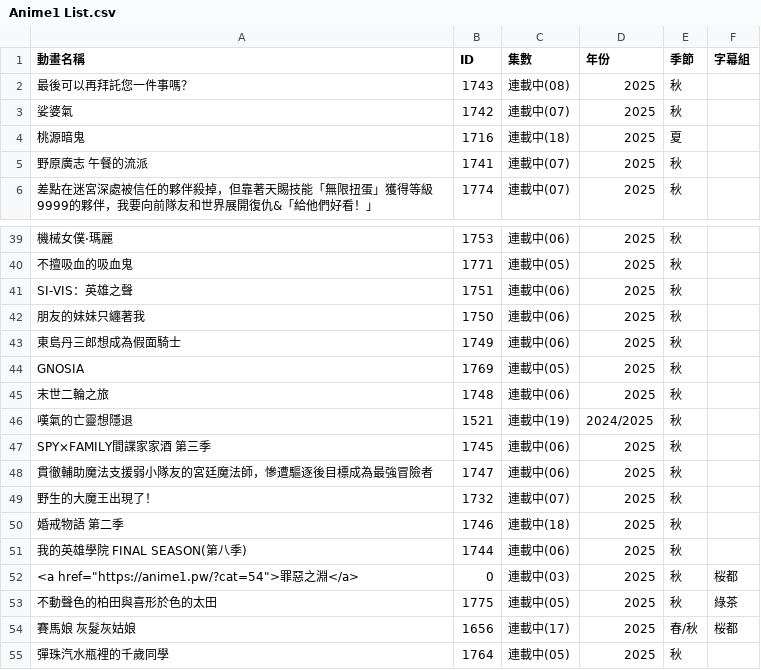
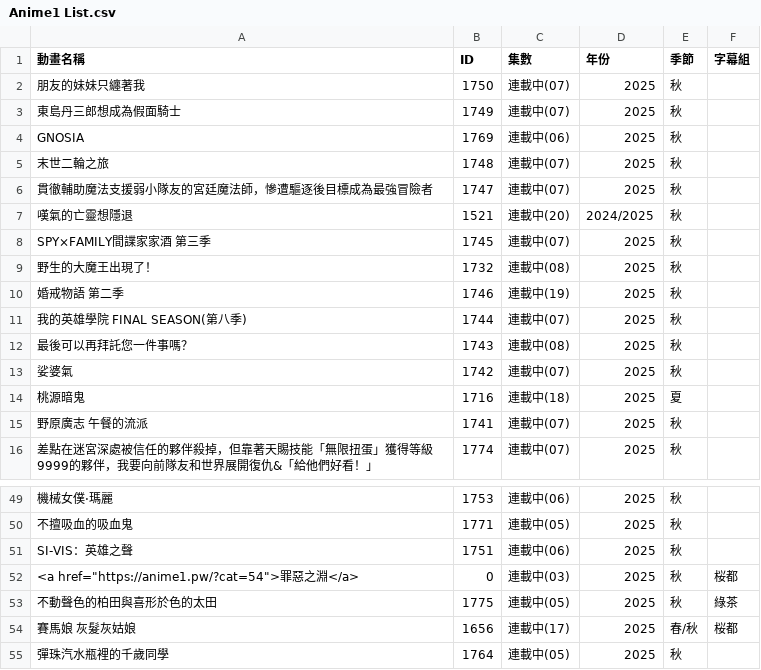
Before and after one commit to HeiTang/Anime1-Data, a CSV file: Anime1 List.csv, drawn as a sheet; only a part is shown, gaps mark what is left out; removed rows and columns are numbered as before the commit, all else as after; the diff names each change by its address in the sheet, - before the commit and + after, or states it on an @@ line.

Commit message:
Doc: Upgrade Anime1 List

```diff
--- a/Anime1 List.csv
+++ b/Anime1 List.csv
+row 2: 朋友的妹妹只纏著我 | 1750 | 連載中(07) | 2025 | 秋
+row 3: 東島丹三郎想成為假面騎士 | 1749 | 連載中(07) | 2025 | 秋
+row 4: GNOSIA | 1769 | 連載中(06) | 2025 | 秋
+row 5: 末世二輪之旅 | 1748 | 連載中(07) | 2025 | 秋
+row 6: 貫徹輔助魔法支援弱小隊友的宮廷魔法師，慘遭驅逐後目標成為最強冒險者 | 1747 | 連載中(07) | 2025 | 秋
+row 7: 嘆氣的亡靈想隱退 | 1521 | 連載中(20) | 2024/2025 | 秋
+row 8: SPY×FAMILY間諜家家酒 第三季 | 1745 | 連載中(07) | 2025 | 秋
+row 9: 野生的大魔王出現了！ | 1732 | 連載中(08) | 2025 | 秋
+row 10: 婚戒物語 第二季 | 1746 | 連載中(19) | 2025 | 秋
+row 11: 我的英雄學院 FINAL SEASON(第八季) | 1744 | 連載中(07) | 2025 | 秋
-row 42: 朋友的妹妹只纏著我 | 1750 | 連載中(06) | 2025 | 秋
-row 43: 東島丹三郎想成為假面騎士 | 1749 | 連載中(06) | 2025 | 秋
-row 44: GNOSIA | 1769 | 連載中(05) | 2025 | 秋
-row 45: 末世二輪之旅 | 1748 | 連載中(06) | 2025 | 秋
-row 46: 嘆氣的亡靈想隱退 | 1521 | 連載中(19) | 2024/2025 | 秋
-row 47: SPY×FAMILY間諜家家酒 第三季 | 1745 | 連載中(06) | 2025 | 秋
-row 48: 貫徹輔助魔法支援弱小隊友的宮廷魔法師，慘遭驅逐後目標成為最強冒險者 | 1747 | 連載中(06) | 2025 | 秋
-row 49: 野生的大魔王出現了！ | 1732 | 連載中(07) | 2025 | 秋
-row 50: 婚戒物語 第二季 | 1746 | 連載中(18) | 2025 | 秋
-row 51: 我的英雄學院 FINAL SEASON(第八季) | 1744 | 連載中(06) | 2025 | 秋
```
Also changed, not shown: 1 other file.
